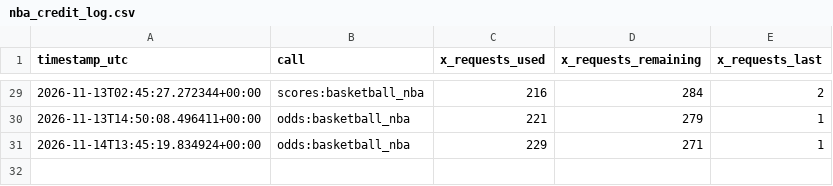
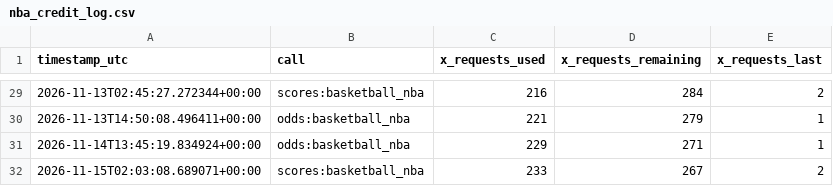
Before and after one commit to frazwil19-gif/prediction-markets-lab, a CSV file: predictions/nba_credit_log.csv, drawn as a sheet; only a part is shown, gaps mark what is left out.

```diff
--- a/predictions/nba_credit_log.csv
+++ b/predictions/nba_credit_log.csv
@@ -31 +31,2 @@ timestamp_utc,call,x_requests_used,x_requests_remaining,x_requests_last
 2026-11-14T13:45:19.834924+00:00,odds:basketball_nba,229,271,1
+2026-11-15T02:03:08.689071+00:00,scores:basketball_nba,233,267,2
```
Also changed, not shown: predictions/unified_settlements.csv, reports/latest_prediction_board.csv, 15 other files.
